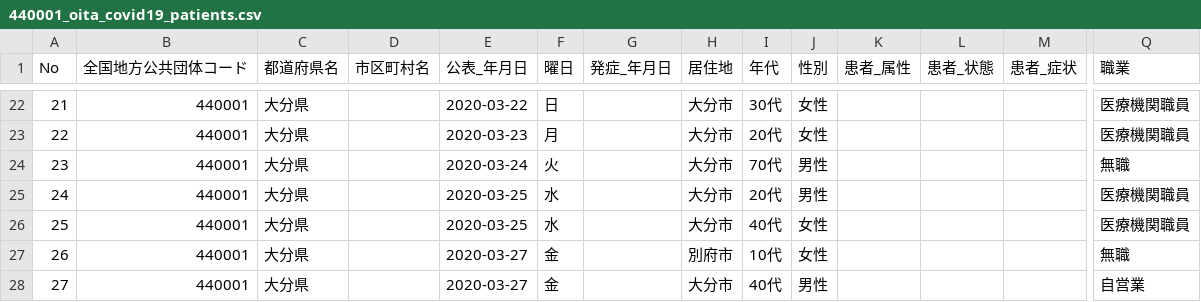
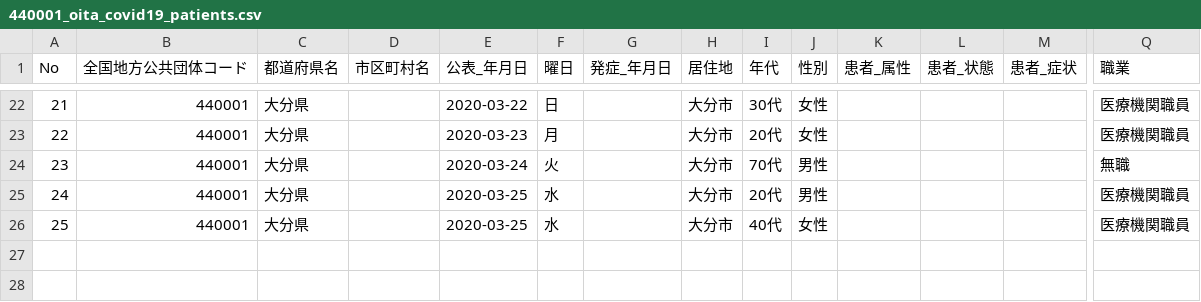
Before and after one commit to varusan/covid19, a CSV file: data/440001_oita_covid19_patients.csv, drawn as a sheet; only a part is shown, gaps mark what is left out; rows hold the shown columns only; the diff names each change by its address in the sheet, - before the commit and + after, or states it on an @@ line.

```diff
--- a/data/440001_oita_covid19_patients.csv
+++ b/data/440001_oita_covid19_patients.csv
-row 27: 26 | 440001 | 大分県 |  | 2020-03-27 | 金 |  | 別府市 | 10代 | 女性 |  |  |  | 無職
-row 28: 27 | 440001 | 大分県 |  | 2020-03-27 | 金 |  | 大分市 | 40代 | 男性 |  |  |  | 自営業
```
Also changed, not shown: 11 other files.
